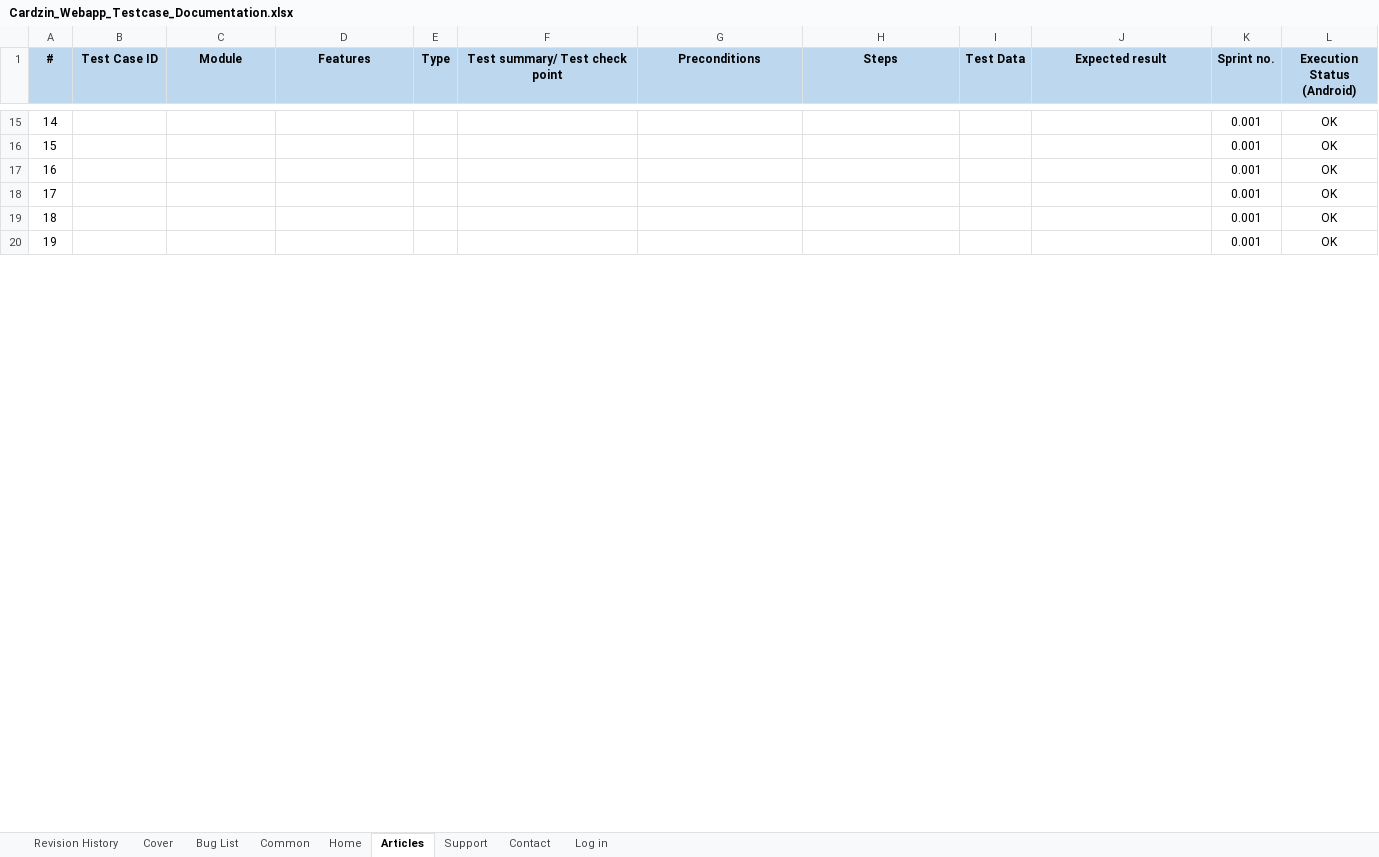
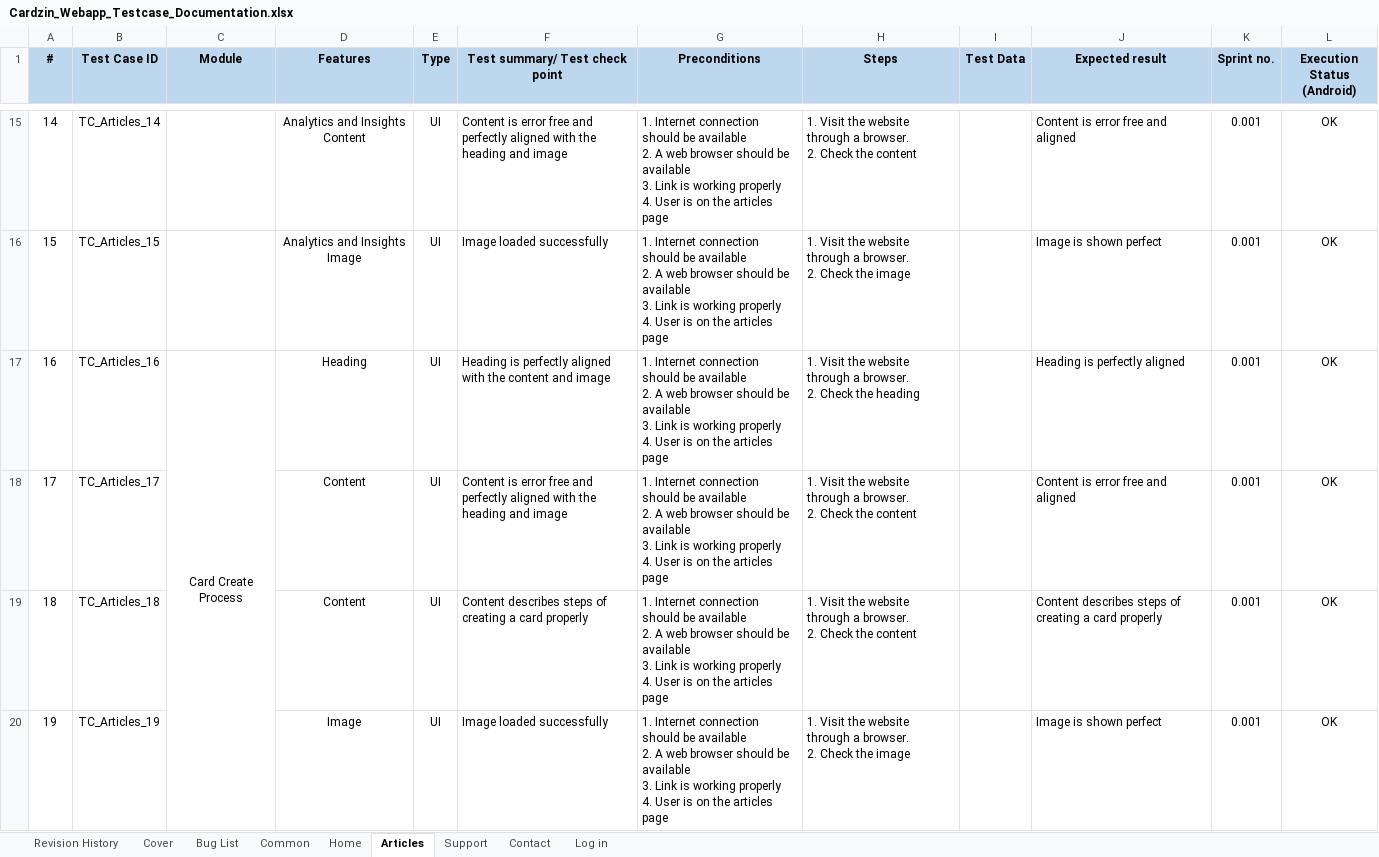
Before and after one commit to marjia16/cardzin-testing-doc, an Excel workbook: Cardzin_Webapp_Testcase_Documentation.xlsx, sheet Articles, drawn as a sheet; only a part is shown, gaps mark what is left out; values as stored, in another font and other column widths than the file's, no borders; conditional formats not drawn; ↵ is a line break in a cell; the diff covers the shown part only; the diff names each change by its address in the sheet, - before the commit and + after, or states it on an @@ line.

Commit message:
Completed articles page documentation.

```diff
--- a/Cardzin_Webapp_Testcase_Documentation.xlsx (sheet Articles)
+++ b/Cardzin_Webapp_Testcase_Documentation.xlsx (sheet Articles)
-B15 (Test Case ID): (empty)
+B15 (Test Case ID): TC_Articles_14
-D15 (Features): (empty)
+D15 (Features): Analytics and Insights Content
-E15:E20 (Type): (empty)
+E15:E20 (Type): UI
-F15 (Test summary/ Test check point): (empty)
+F15 (Test summary/ Test check point): Content is error free and perfectly aligned with the heading and image
-G15:G20 (Preconditions): (empty)
+G15:G20 (Preconditions): 1. Internet connection should be available ↵ 2. A web browser should be available ↵ 3. Link is working properly ↵ 4. User is on the articles page
-H15 (Steps): (empty)
+H15 (Steps): 1. Visit the website through a browser. ↵ 2. Check the content
-J15 (Expected result): (empty)
+J15 (Expected result): Content is error free and aligned
-B16 (Test Case ID): (empty)
+B16 (Test Case ID): TC_Articles_15
-D16 (Features): (empty)
+D16 (Features): Analytics and Insights Image
-F16 (Test summary/ Test check point): (empty)
+F16 (Test summary/ Test check point): Image loaded successfully
-H16 (Steps): (empty)
+H16 (Steps): 1. Visit the website through a browser. ↵ 2. Check the image
-J16 (Expected result): (empty)
+J16 (Expected result): Image is shown perfect
-B17 (Test Case ID): (empty)
+B17 (Test Case ID): TC_Articles_16
-C17 (Module): (empty)
+C17 (Module): Card Create Process
+C17:C20 merged
-D17 (Features): (empty)
+D17 (Features): Heading
-F17 (Test summary/ Test check point): (empty)
+F17 (Test summary/ Test check point): Heading is perfectly aligned with the content and image
-H17 (Steps): (empty)
+H17 (Steps): 1. Visit the website through a browser. ↵ 2. Check the heading
-J17 (Expected result): (empty)
+J17 (Expected result): Heading is perfectly aligned
-B18 (Test Case ID): (empty)
+B18 (Test Case ID): TC_Articles_17
-D18:D19 (Features): (empty)
+D18:D19 (Features): Content
-F18 (Test summary/ Test check point): (empty)
+F18 (Test summary/ Test check point): Content is error free and perfectly aligned with the heading and image
-H18:H19 (Steps): (empty)
+H18:H19 (Steps): 1. Visit the website through a browser. ↵ 2. Check the content
-J18 (Expected result): (empty)
+J18 (Expected result): Content is error free and aligned
-B19 (Test Case ID): (empty)
+B19 (Test Case ID): TC_Articles_18
-F19 (Test summary/ Test check point): (empty)
+F19 (Test summary/ Test check point): Content describes steps of creating a card properly
-J19 (Expected result): (empty)
+J19 (Expected result): Content describes steps of creating a card properly
-B20 (Test Case ID): (empty)
+B20 (Test Case ID): TC_Articles_19
-D20 (Features): (empty)
+D20 (Features): Image
-F20 (Test summary/ Test check point): (empty)
+F20 (Test summary/ Test check point): Image loaded successfully
-H20 (Steps): (empty)
+H20 (Steps): 1. Visit the website through a browser. ↵ 2. Check the image
-J20 (Expected result): (empty)
+J20 (Expected result): Image is shown perfect
```
Also changed, not shown: 12 removed rows, 99 edited cells and merged cells elsewhere in this sheet.
